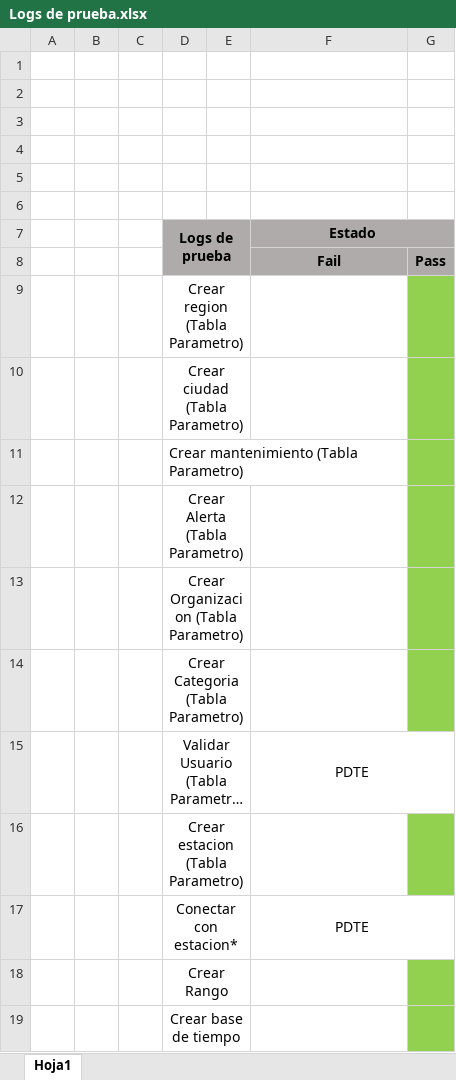
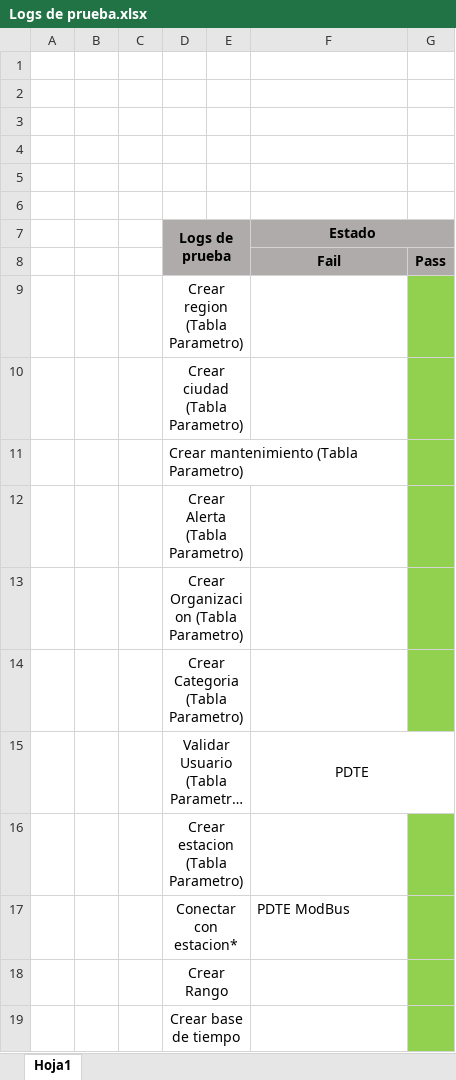
Before and after one commit to cristianpazu/Proyecto-Sanambiente, an Excel workbook: Documentos proyecto San Ambiente/Fase3/Logs de prueba/Logs de prueba.xlsx, sheet Hoja1, drawn as a sheet; long unchanged cells end in …; values as stored, in another font and other column widths than the file's, no borders; the diff names each change by its address in the sheet, - before the commit and + after, or states it on an @@ line.

Commit message:
PRuebas correctas

```diff
--- a/Documentos proyecto San Ambiente/Fase3/Logs de prueba/Logs de prueba.xlsx (sheet Hoja1)
+++ b/Documentos proyecto San Ambiente/Fase3/Logs de prueba/Logs de prueba.xlsx (sheet Hoja1)
-F17 (Estado): PDTE
+F17 (Estado): PDTE ModBus
-F17 alignment: center
+F17 alignment: left
-F17:G17 merged
-G17 fill: none
+G17 fill: #92D050
```
Also changed, not shown: Documentos proyecto San Ambiente/Fase3/Reporte transmision de pruebas/Reporte transmision de pruebas.xlsx.
